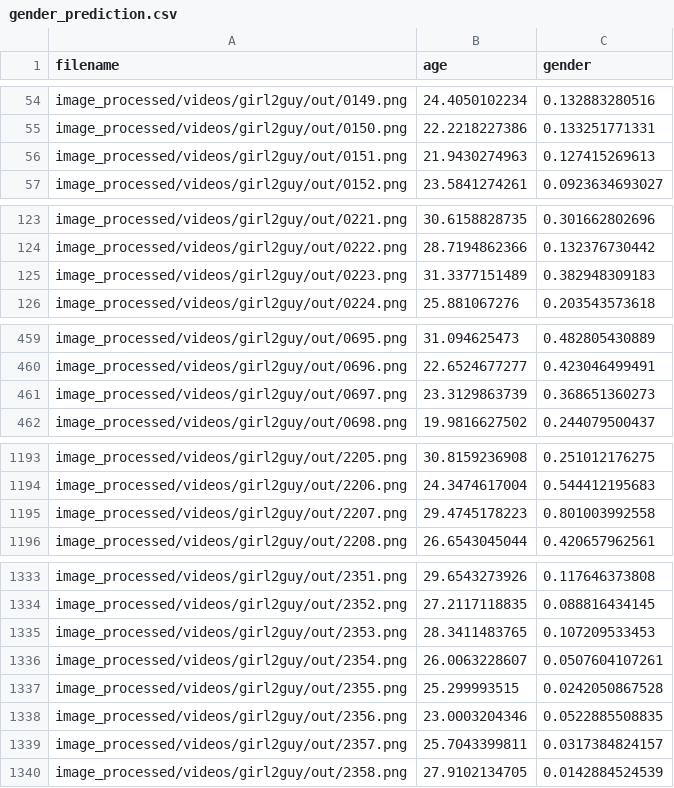
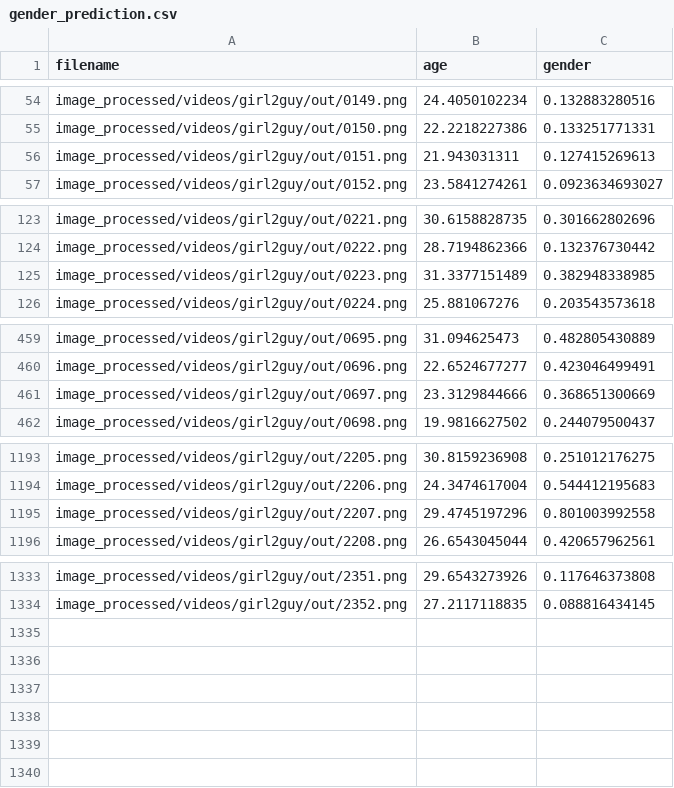
Before and after one commit to thoppe/Spectrum, a CSV file: results/videos/girl2guy/out/gender_prediction.csv, drawn as a sheet; only a part is shown, gaps mark what is left out; the diff covers the shown part only.

```diff
--- a/results/videos/girl2guy/out/gender_prediction.csv
+++ b/results/videos/girl2guy/out/gender_prediction.csv
@@ -55,3 +55,3 @@ image_processed/videos/girl2guy/out/0149.png,24.4050102234,0.132883280516
 image_processed/videos/girl2guy/out/0150.png,22.2218227386,0.133251771331
-image_processed/videos/girl2guy/out/0151.png,21.9430274963,0.127415269613
+image_processed/videos/girl2guy/out/0151.png,21.943031311,0.127415269613
 image_processed/videos/girl2guy/out/0152.png,23.5841274261,0.0923634693027
@@ -124,3 +124,3 @@ image_processed/videos/girl2guy/out/0221.png,30.6158828735,0.301662802696
 image_processed/videos/girl2guy/out/0222.png,28.7194862366,0.132376730442
-image_processed/videos/girl2guy/out/0223.png,31.3377151489,0.382948309183
+image_processed/videos/girl2guy/out/0223.png,31.3377151489,0.382948338985
 image_processed/videos/girl2guy/out/0224.png,25.881067276,0.203543573618
@@ -460,3 +460,3 @@ image_processed/videos/girl2guy/out/0695.png,31.094625473,0.482805430889
 image_processed/videos/girl2guy/out/0696.png,22.6524677277,0.423046499491
-image_processed/videos/girl2guy/out/0697.png,23.3129863739,0.368651360273
+image_processed/videos/girl2guy/out/0697.png,23.3129844666,0.368651300669
 image_processed/videos/girl2guy/out/0698.png,19.9816627502,0.244079500437
@@ -1194,3 +1194,3 @@ image_processed/videos/girl2guy/out/2205.png,30.8159236908,0.251012176275
 image_processed/videos/girl2guy/out/2206.png,24.3474617004,0.544412195683
-image_processed/videos/girl2guy/out/2207.png,29.4745178223,0.801003992558
+image_processed/videos/girl2guy/out/2207.png,29.4745197296,0.801003992558
 image_processed/videos/girl2guy/out/2208.png,26.6543045044,0.420657962561
@@ -1334,7 +1334 @@ image_processed/videos/girl2guy/out/2351.png,29.6543273926,0.117646373808
 image_processed/videos/girl2guy/out/2352.png,27.2117118835,0.088816434145
-image_processed/videos/girl2guy/out/2353.png,28.3411483765,0.107209533453
-image_processed/videos/girl2guy/out/2354.png,26.0063228607,0.0507604107261
-image_processed/videos/girl2guy/out/2355.png,25.299993515,0.0242050867528
-image_processed/videos/girl2guy/out/2356.png,23.0003204346,0.0522885508835
-image_processed/videos/girl2guy/out/2357.png,25.7043399811,0.0317384824157
-image_processed/videos/girl2guy/out/2358.png,27.9102134705,0.0142884524539
```
Also changed, not shown: 1 edited cell elsewhere in this file, results/videos/girl2guy/out/face_detection.csv, 3 other files.
